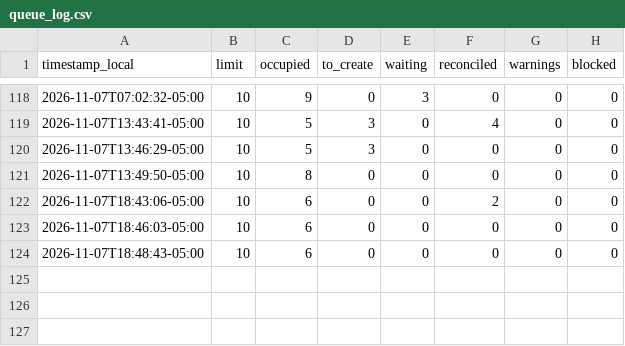
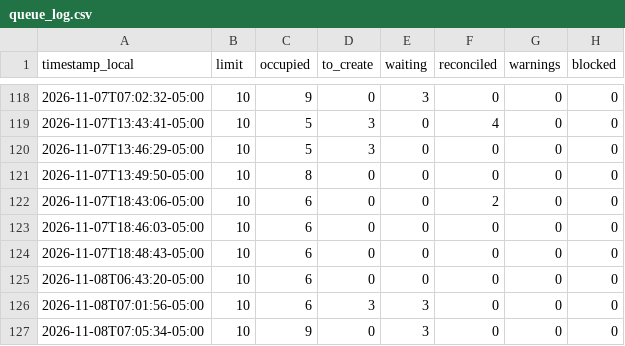
Before and after one commit to eduardomora041092-niolab/curiolab-studio-30, a CSV file: logs/queue_log.csv, drawn as a sheet; only a part is shown, gaps mark what is left out; the diff names each change by its address in the sheet, - before the commit and + after, or states it on an @@ line.

```diff
--- a/logs/queue_log.csv
+++ b/logs/queue_log.csv
+row 125: 2026-11-08T06:43:20-05:00 | 10 | 6 | 0 | 0 | 0 | 0 | 0
+row 126: 2026-11-08T07:01:56-05:00 | 10 | 6 | 3 | 3 | 0 | 0 | 0
+row 127: 2026-11-08T07:05:34-05:00 | 10 | 9 | 0 | 3 | 0 | 0 | 0
```
Also changed, not shown: calendar/CurioLab_calendario_90.csv, evidence/buffer/index.csv, 43 other files.
